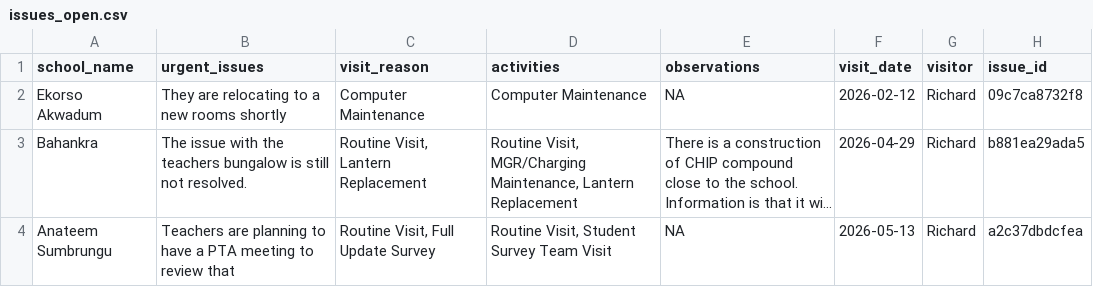
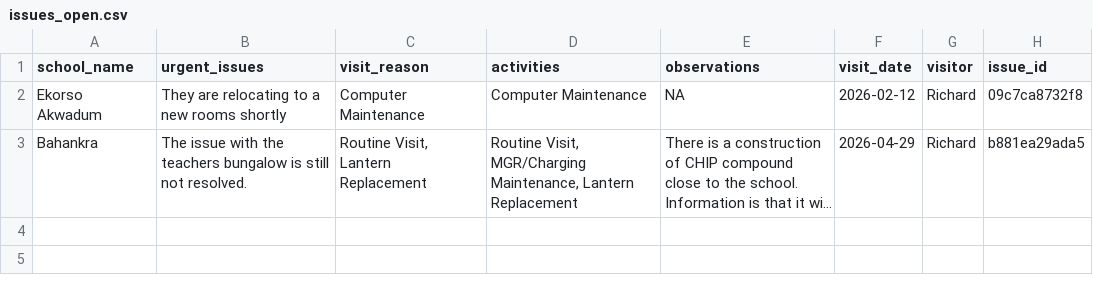
Before and after one commit to EmpowerPlaygrounds/epi-dashboard, a CSV file: data/clean/issues_open.csv, drawn as a sheet; long unchanged cells end in …; the diff names each change by its address in the sheet, - before the commit and + after, or states it on an @@ line.

```diff
--- a/data/clean/issues_open.csv
+++ b/data/clean/issues_open.csv
-row 4: Anateem Sumbrungu | Teachers are planning to have a PTA meeting to review that | Routine Visit, Full Update Survey | Routine Visit, Student Survey Team Visit | NA | 2026-05-13 | Richard | a2c37dbdcfea
```
Also changed, not shown: data/clean/full_updates.csv, data/clean/issues_resolved.csv, 21 other files.
